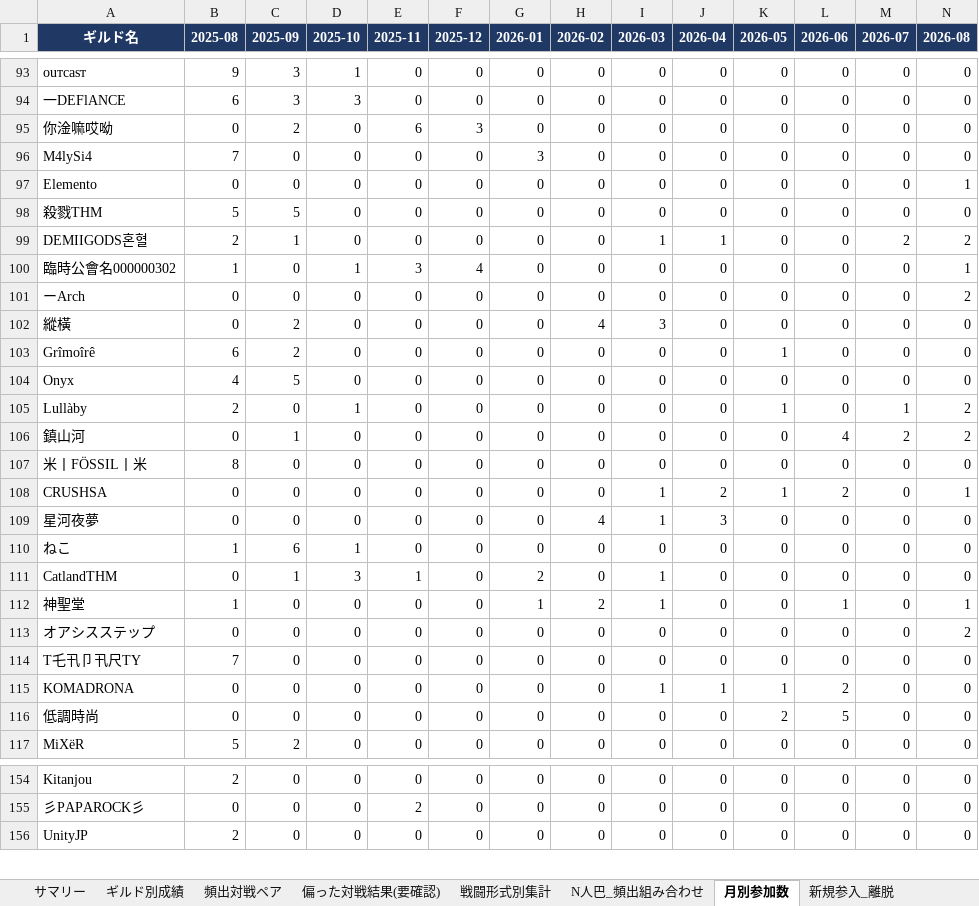
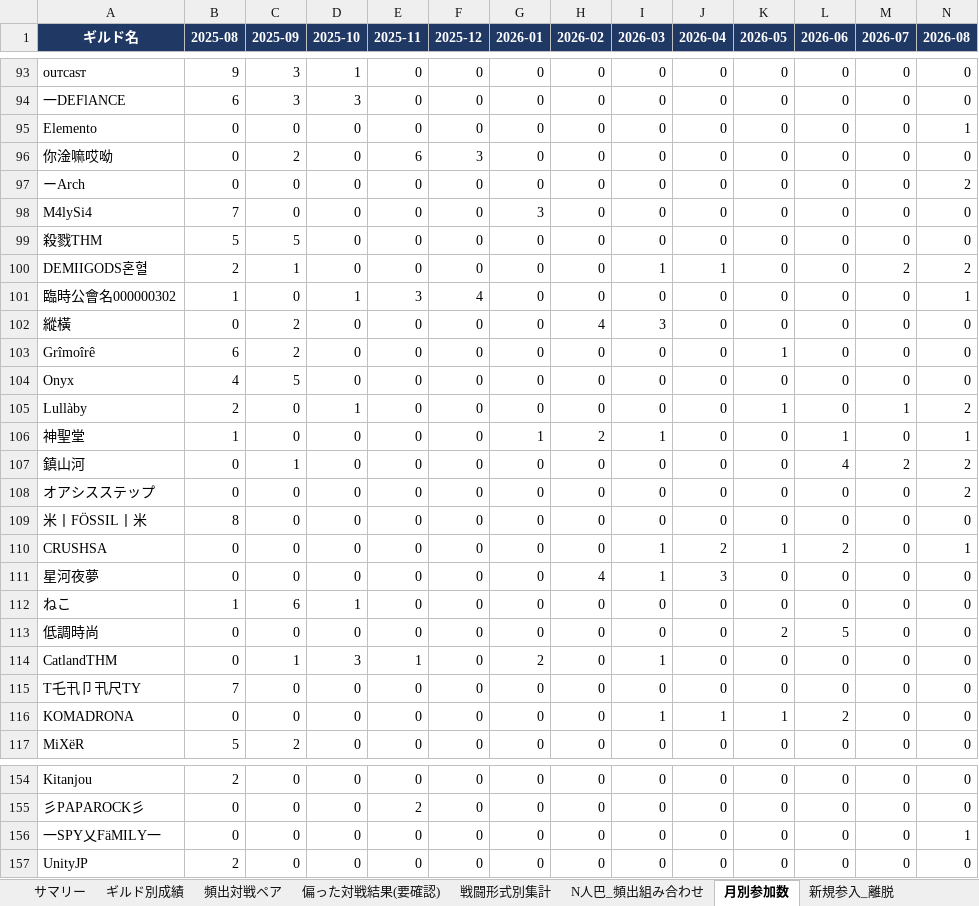
Before and after one commit to Lily-0619/bdm-node-war-tracker, an Excel workbook: report/output/拠点戦_過去データ分析.xlsx, sheet 月別参加数, drawn as a sheet; only a part is shown, gaps mark what is left out; values as stored, in another font and other column widths than the file's, no borders; removed rows and columns are numbered as before the commit, all else as after; rows hold the shown columns only; the diff covers the shown part only; the diff names each change by its address in the sheet, - before the commit and + after, or states it on an @@ line.

```diff
--- a/report/output/拠点戦_過去データ分析.xlsx (sheet 月別参加数)
+++ b/report/output/拠点戦_過去データ分析.xlsx (sheet 月別参加数)
+row 95: Elemento | 0 | 0 | 0 | 0 | 0 | 0 | 0 | 0 | 0 | 0 | 0 | 0 | 1
+row 97: ーArch | 0 | 0 | 0 | 0 | 0 | 0 | 0 | 0 | 0 | 0 | 0 | 0 | 2
-row 97: Elemento | 0 | 0 | 0 | 0 | 0 | 0 | 0 | 0 | 0 | 0 | 0 | 0 | 1
-row 101: ーArch | 0 | 0 | 0 | 0 | 0 | 0 | 0 | 0 | 0 | 0 | 0 | 0 | 2
+row 106: 神聖堂 | 1 | 0 | 0 | 0 | 0 | 1 | 2 | 1 | 0 | 0 | 1 | 0 | 1
+row 108: オアシスステップ | 0 | 0 | 0 | 0 | 0 | 0 | 0 | 0 | 0 | 0 | 0 | 0 | 2
+row 113: 低調時尚 | 0 | 0 | 0 | 0 | 0 | 0 | 0 | 0 | 0 | 2 | 5 | 0 | 0
-row 112: 神聖堂 | 1 | 0 | 0 | 0 | 0 | 1 | 2 | 1 | 0 | 0 | 1 | 0 | 1
-row 113: オアシスステップ | 0 | 0 | 0 | 0 | 0 | 0 | 0 | 0 | 0 | 0 | 0 | 0 | 2
-row 116: 低調時尚 | 0 | 0 | 0 | 0 | 0 | 0 | 0 | 0 | 0 | 2 | 5 | 0 | 0
+row 156: 一SPY乂FäMILY一 | 0 | 0 | 0 | 0 | 0 | 0 | 0 | 0 | 0 | 0 | 0 | 0 | 1
```
Also changed, not shown: 4 added rows, 5 removed rows and 22 edited cells elsewhere in this sheet, sheet ギルド別成績, sheet 頻出対戦ペア, sheet 偏った対戦結果(要確認), sheet 拠点別入札状況, sheet 新規参入_離脱, sheet N人巴_頻出組み合わせ, 2 more sheets, 8 other files.
